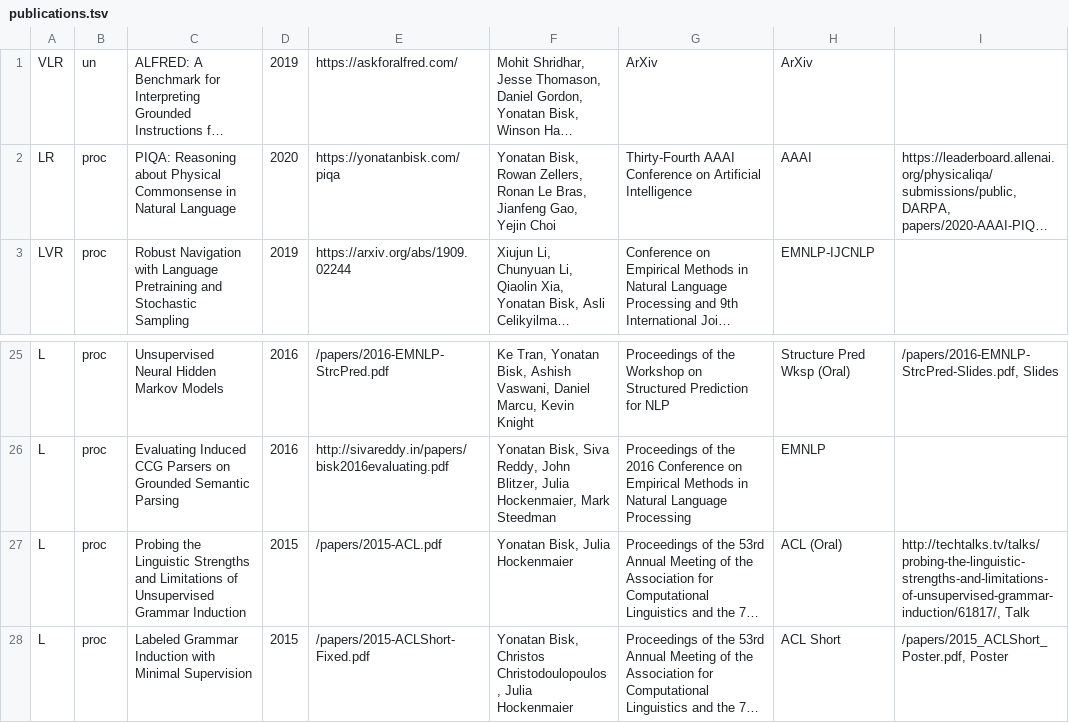
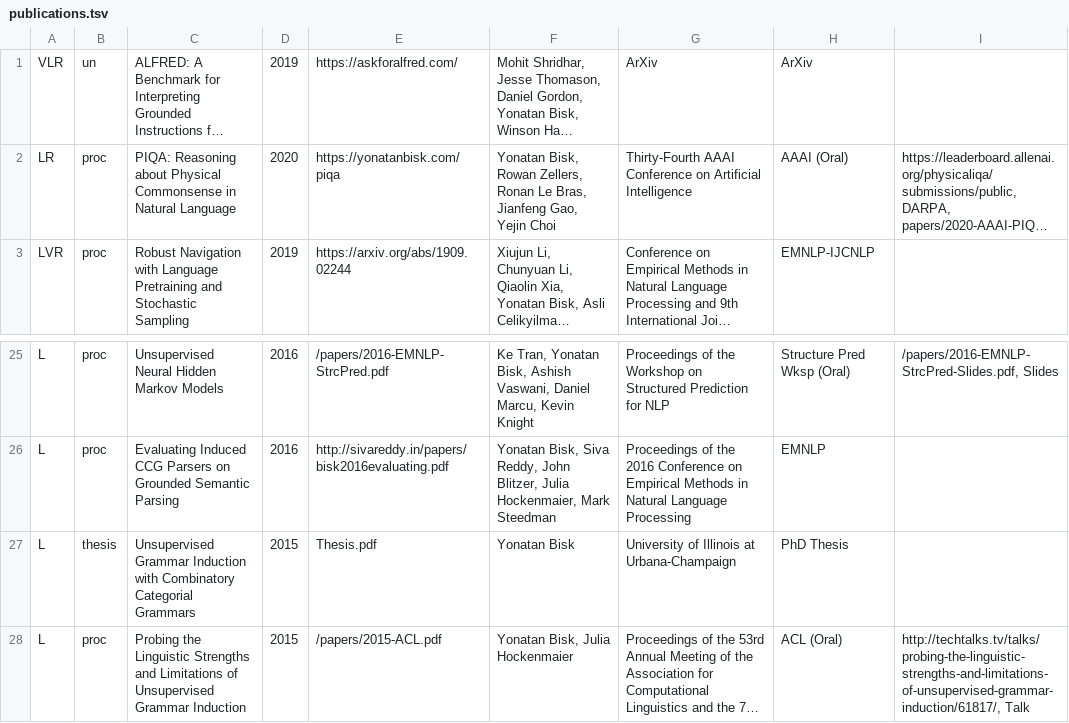
Before and after one commit to ybisk/ybisk.github.io, a TSV file: publications.tsv, drawn as a sheet; only a part is shown, gaps mark what is left out; the shorter side is filled out with more unchanged rows; long unchanged cells end in …; the diff names each change by its address in the sheet, - before the commit and + after, or states it on an @@ line.

Commit message:
removing github link, merging in thesis

```diff
--- a/publications.tsv
+++ b/publications.tsv
-H2: AAAI
+H2: AAAI (Oral)
+row 27: L | thesis | Unsupervised Grammar Induction with Combinatory Categorial Grammars | 2015 | Thesis.pdf | Yonatan Bisk | University of Illinois at Urbana-Champaign | PhD Thesis
```
Also changed, not shown: 4 other files.
